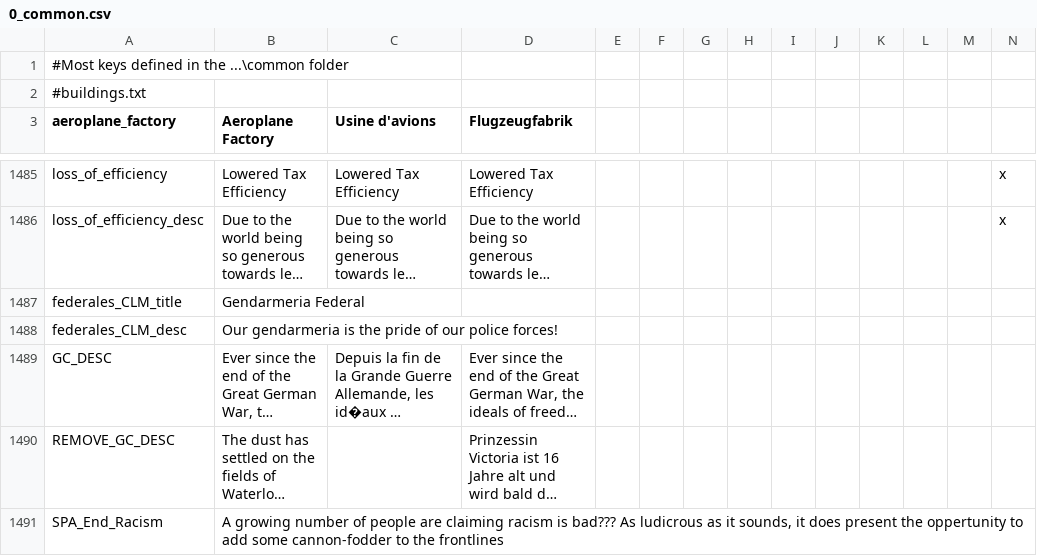
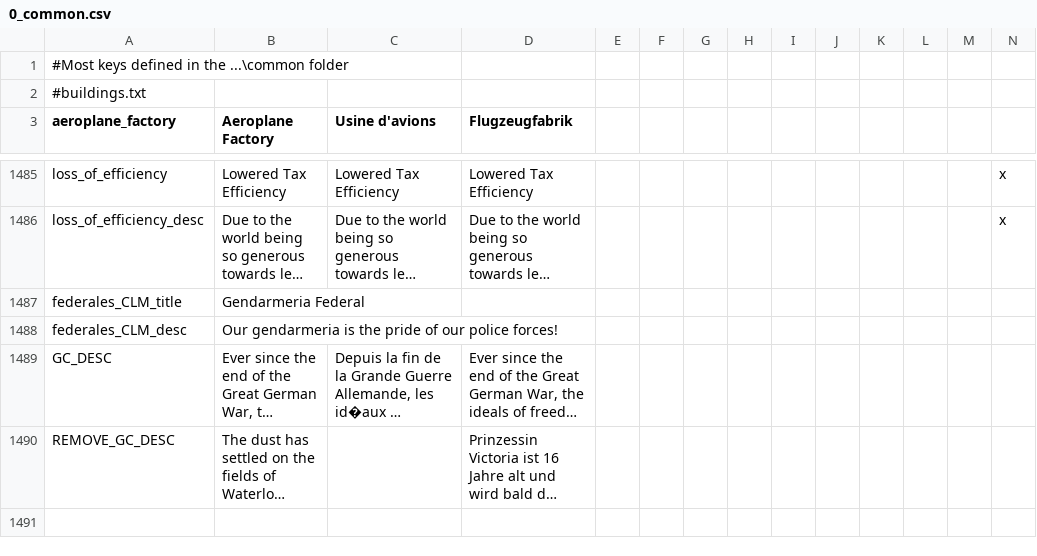
Before and after one commit to dougie500/DoD_Knockoff, a CSV file: localisation/0_common.csv, drawn as a sheet; only a part is shown, gaps mark what is left out; long unchanged cells end in …; the diff names each change by its address in the sheet, - before the commit and + after, or states it on an @@ line.

```diff
--- a/localisation/0_common.csv
+++ b/localisation/0_common.csv
-row 1491: SPA_End_Racism | A growing number of people are claiming racism is bad??? As ludicrous as it sounds, it does present the oppertunity to add some cannon-fodder to the frontlines
```
Also changed, not shown: map/adjacencies.csv, 44 other files.
